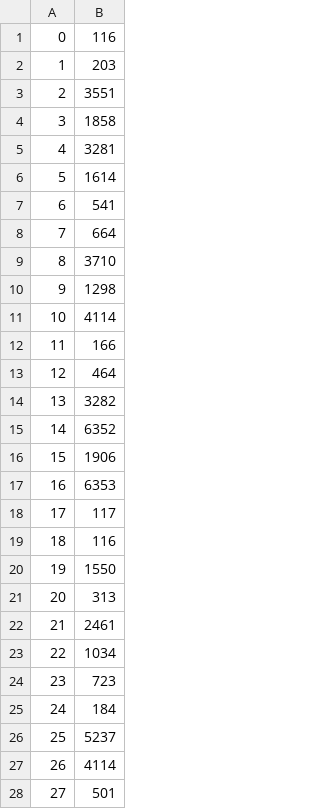
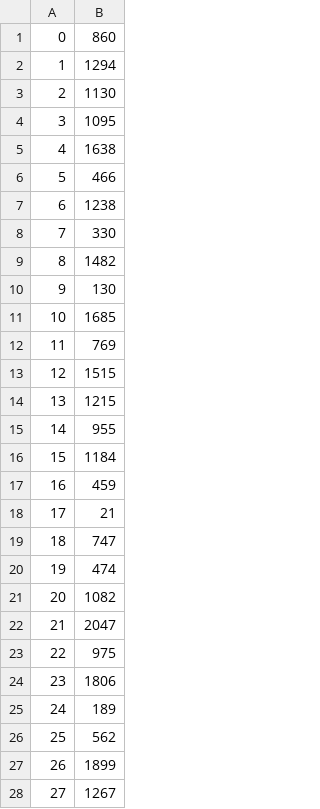
Before and after one commit to Createdd/fleet_hypothesistests, a CSV file: data/vehicles/klagenfurt_peak_morning.csv, drawn as a sheet; only a part is shown; the diff covers the shown part only.

Commit message:
Add Klagenfurt case study: network, zones, demand, vehicles, and analysis
- Network: Downtown Klagenfurt focused network (2,099 nodes, 5,658 edges)
- Zones: Zone mapping for Klagenfurt area
- Demand: Trip requests for simulation (100 requests)
- Vehicles: Fleet configuration (klagenfurt_peak_morning.csv)
- Analysis: Jupyter notebook for analyzing simulation results

```diff
--- a/data/vehicles/klagenfurt_peak_morning.csv
+++ b/data/vehicles/klagenfurt_peak_morning.csv
@@ -1,28 +1,28 @@
-0,116
-1,203
-2,3551
-3,1858
-4,3281
-5,1614
-6,541
-7,664
-8,3710
-9,1298
-10,4114
-11,166
-12,464
-13,3282
-14,6352
-15,1906
-16,6353
-17,117
-18,116
-19,1550
-20,313
-21,2461
-22,1034
-23,723
-24,184
-25,5237
-26,4114
-27,501
+0,860
+1,1294
+2,1130
+3,1095
+4,1638
+5,466
+6,1238
+7,330
+8,1482
+9,130
+10,1685
+11,769
+12,1515
+13,1215
+14,955
+15,1184
+16,459
+17,21
+18,747
+19,474
+20,1082
+21,2047
+22,975
+23,1806
+24,189
+25,562
+26,1899
+27,1267
```
Also changed, not shown: 172 edited cells elsewhere in this file, data/demand/klagenfurt/matched/klagenfurt/demand_requests.csv, 4 other files.
